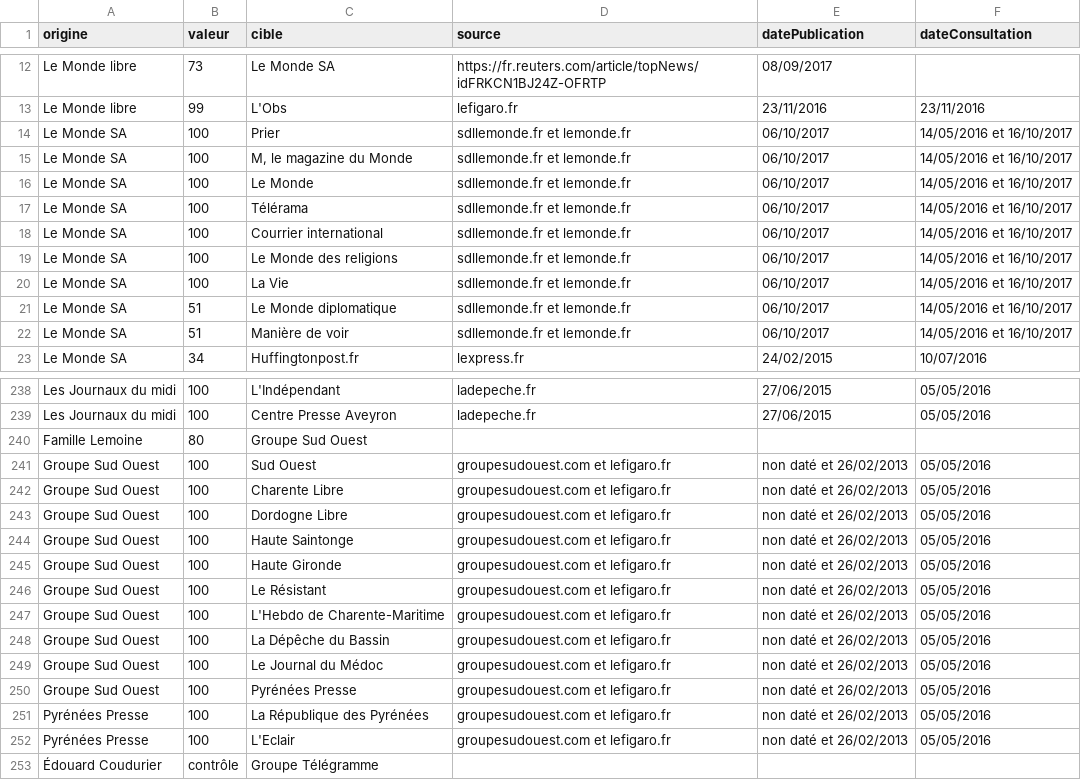
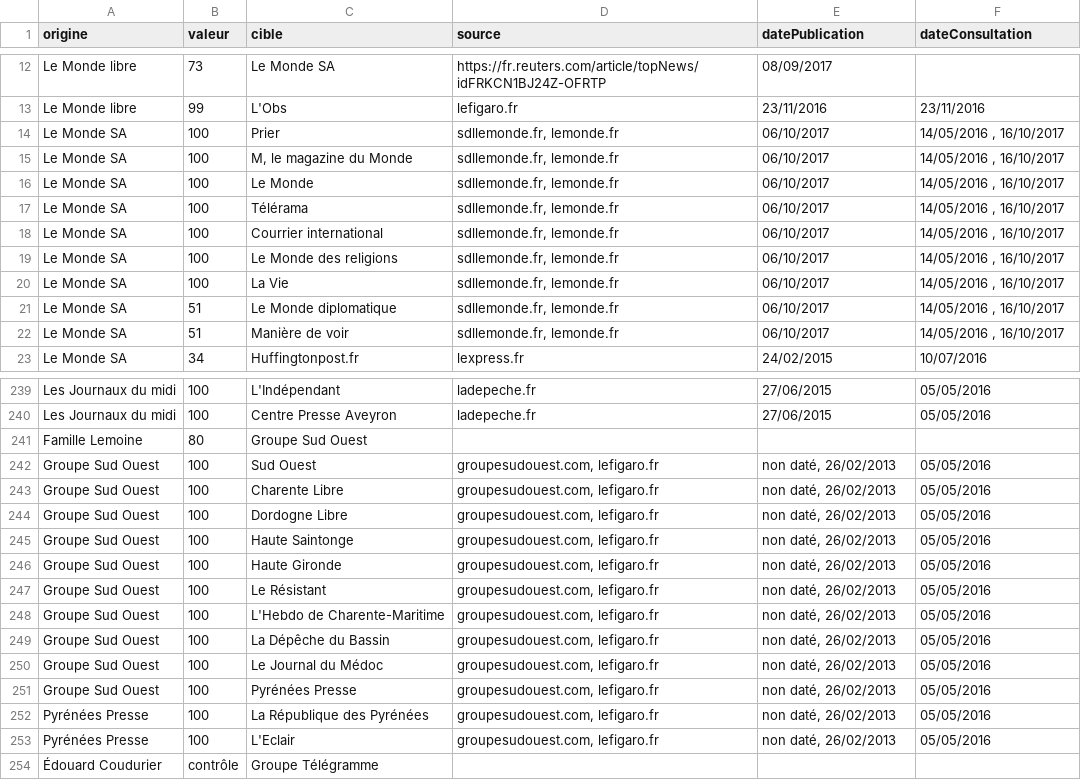
Before and after one commit to mdiplo/Medias_francais, a TSV file: relations_medias_francais.tsv, drawn as a sheet; only a part is shown, gaps mark what is left out; the diff covers the shown part only.

```diff
--- a/relations_medias_francais.tsv
+++ b/relations_medias_francais.tsv
@@ -13,11 +13,11 @@ Le Monde libre	73	Le Monde SA	https://fr.reuters.com/article/topNews/idFRKCN1BJ2
 Le Monde libre	99	L'Obs	lefigaro.fr	23/11/2016	23/11/2016
-Le Monde SA	100	Prier	sdllemonde.fr et lemonde.fr	06/10/2017	14/05/2016 et 16/10/2017
-Le Monde SA	100	M, le magazine du Monde	sdllemonde.fr et lemonde.fr	06/10/2017	14/05/2016 et 16/10/2017
-Le Monde SA	100	Le Monde	sdllemonde.fr et lemonde.fr	06/10/2017	14/05/2016 et 16/10/2017
-Le Monde SA	100	Télérama	sdllemonde.fr et lemonde.fr	06/10/2017	14/05/2016 et 16/10/2017
-Le Monde SA	100	Courrier international	sdllemonde.fr et lemonde.fr	06/10/2017	14/05/2016 et 16/10/2017
-Le Monde SA	100	Le Monde des religions	sdllemonde.fr et lemonde.fr	06/10/2017	14/05/2016 et 16/10/2017
-Le Monde SA	100	La Vie	sdllemonde.fr et lemonde.fr	06/10/2017	14/05/2016 et 16/10/2017
-Le Monde SA	51	Le Monde diplomatique	sdllemonde.fr et lemonde.fr	06/10/2017	14/05/2016 et 16/10/2017
-Le Monde SA	51	Manière de voir	sdllemonde.fr et lemonde.fr	06/10/2017	14/05/2016 et 16/10/2017
+Le Monde SA	100	Prier	sdllemonde.fr, lemonde.fr	06/10/2017	14/05/2016 , 16/10/2017
+Le Monde SA	100	M, le magazine du Monde	sdllemonde.fr, lemonde.fr	06/10/2017	14/05/2016 , 16/10/2017
+Le Monde SA	100	Le Monde	sdllemonde.fr, lemonde.fr	06/10/2017	14/05/2016 , 16/10/2017
+Le Monde SA	100	Télérama	sdllemonde.fr, lemonde.fr	06/10/2017	14/05/2016 , 16/10/2017
+Le Monde SA	100	Courrier international	sdllemonde.fr, lemonde.fr	06/10/2017	14/05/2016 , 16/10/2017
+Le Monde SA	100	Le Monde des religions	sdllemonde.fr, lemonde.fr	06/10/2017	14/05/2016 , 16/10/2017
+Le Monde SA	100	La Vie	sdllemonde.fr, lemonde.fr	06/10/2017	14/05/2016 , 16/10/2017
+Le Monde SA	51	Le Monde diplomatique	sdllemonde.fr, lemonde.fr	06/10/2017	14/05/2016 , 16/10/2017
+Le Monde SA	51	Manière de voir	sdllemonde.fr, lemonde.fr	06/10/2017	14/05/2016 , 16/10/2017
 Le Monde SA	34	Huffingtonpost.fr	lexpress.fr	24/02/2015	10/07/2016
@@ -240,14 +241,14 @@ Les Journaux du midi	100	Centre Presse Aveyron	ladepeche.fr	27/06/2015	05/05/201
 Famille Lemoine	80	Groupe Sud Ouest			
-Groupe Sud Ouest	100	Sud Ouest	groupesudouest.com et lefigaro.fr	non daté et 26/02/2013	05/05/2016
-Groupe Sud Ouest	100	Charente Libre	groupesudouest.com et lefigaro.fr	non daté et 26/02/2013	05/05/2016
-Groupe Sud Ouest	100	Dordogne Libre	groupesudouest.com et lefigaro.fr	non daté et 26/02/2013	05/05/2016
-Groupe Sud Ouest	100	Haute Saintonge	groupesudouest.com et lefigaro.fr	non daté et 26/02/2013	05/05/2016
-Groupe Sud Ouest	100	Haute Gironde	groupesudouest.com et lefigaro.fr	non daté et 26/02/2013	05/05/2016
-Groupe Sud Ouest	100	Le Résistant	groupesudouest.com et lefigaro.fr	non daté et 26/02/2013	05/05/2016
-Groupe Sud Ouest	100	L'Hebdo de Charente-Maritime	groupesudouest.com et lefigaro.fr	non daté et 26/02/2013	05/05/2016
-Groupe Sud Ouest	100	La Dépêche du Bassin	groupesudouest.com et lefigaro.fr	non daté et 26/02/2013	05/05/2016
-Groupe Sud Ouest	100	Le Journal du Médoc	groupesudouest.com et lefigaro.fr	non daté et 26/02/2013	05/05/2016
-Groupe Sud Ouest	100	Pyrénées Presse	groupesudouest.com et lefigaro.fr	non daté et 26/02/2013	05/05/2016
-Pyrénées Presse	100	La République des Pyrénées	groupesudouest.com et lefigaro.fr	non daté et 26/02/2013	05/05/2016
-Pyrénées Presse	100	L'Eclair	groupesudouest.com et lefigaro.fr	non daté et 26/02/2013	05/05/2016
+Groupe Sud Ouest	100	Sud Ouest	groupesudouest.com, lefigaro.fr	non daté, 26/02/2013	05/05/2016
+Groupe Sud Ouest	100	Charente Libre	groupesudouest.com, lefigaro.fr	non daté, 26/02/2013	05/05/2016
+Groupe Sud Ouest	100	Dordogne Libre	groupesudouest.com, lefigaro.fr	non daté, 26/02/2013	05/05/2016
+Groupe Sud Ouest	100	Haute Saintonge	groupesudouest.com, lefigaro.fr	non daté, 26/02/2013	05/05/2016
+Groupe Sud Ouest	100	Haute Gironde	groupesudouest.com, lefigaro.fr	non daté, 26/02/2013	05/05/2016
+Groupe Sud Ouest	100	Le Résistant	groupesudouest.com, lefigaro.fr	non daté, 26/02/2013	05/05/2016
+Groupe Sud Ouest	100	L'Hebdo de Charente-Maritime	groupesudouest.com, lefigaro.fr	non daté, 26/02/2013	05/05/2016
+Groupe Sud Ouest	100	La Dépêche du Bassin	groupesudouest.com, lefigaro.fr	non daté, 26/02/2013	05/05/2016
+Groupe Sud Ouest	100	Le Journal du Médoc	groupesudouest.com, lefigaro.fr	non daté, 26/02/2013	05/05/2016
+Groupe Sud Ouest	100	Pyrénées Presse	groupesudouest.com, lefigaro.fr	non daté, 26/02/2013	05/05/2016
+Pyrénées Presse	100	La République des Pyrénées	groupesudouest.com, lefigaro.fr	non daté, 26/02/2013	05/05/2016
+Pyrénées Presse	100	L'Eclair	groupesudouest.com, lefigaro.fr	non daté, 26/02/2013	05/05/2016
 Édouard Coudurier	contrôle	Groupe Télégramme			
```
Also changed, not shown: 3 added rows, 2 removed rows and 123 edited cells elsewhere in this file.
